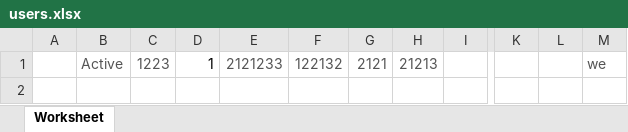
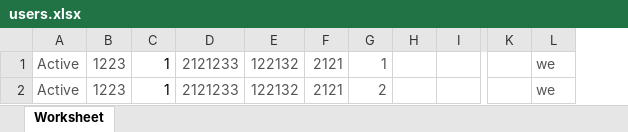
Before and after one commit to mariadhari6/CSIS, an Excel workbook: public/DataGsmMaster/users.xlsx, sheet Worksheet, drawn as a sheet; only a part is shown, gaps mark what is left out; values as stored, in another font and other column widths than the file's, no borders; removed rows and columns are numbered as before the commit, all else as after; rows hold the shown columns only; the diff names each change by its address in the sheet, - before the commit and + after, or states it on an @@ line.

Commit message:
Import excel tinggal validasi

```diff
--- a/public/DataGsmMaster/users.xlsx (sheet Worksheet)
+++ b/public/DataGsmMaster/users.xlsx (sheet Worksheet)
-column A, empty
-column H, row 1: 21213
+column G, row 1: 1
+column H, empty
-column L, empty
+row 2: Active | 1223 | 1 | 2121233 | 122132 | 2121 | 2 |  |  |  | we
```
Also changed, not shown: 7 other files.
